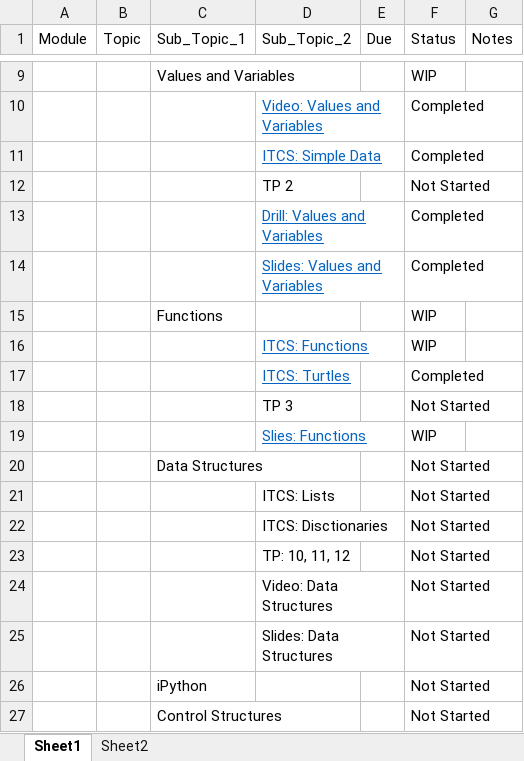
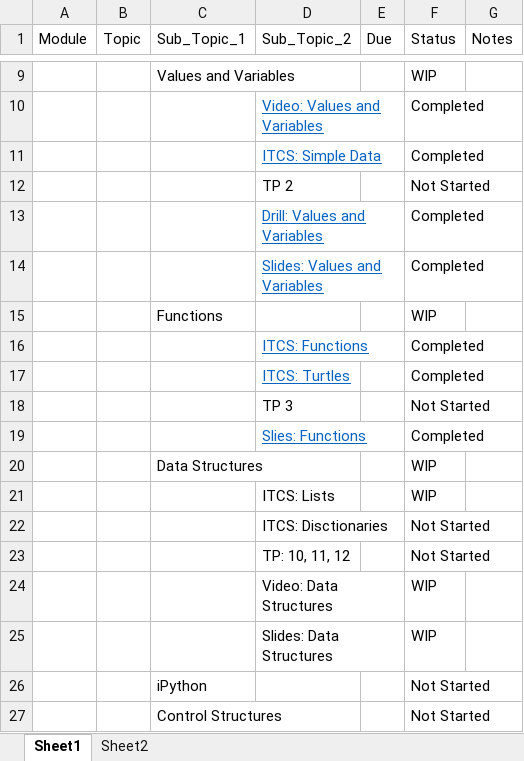
Before and after one commit to holsteco/FA18_Intro_to_Computing_for_Data_Analysis, an Excel workbook: Notes/EDX_GTx_CSE6040X_FA18_Computing_for_Data_Analysis-Schedule.xlsx, sheet Sheet1, drawn as a sheet; only a part is shown, gaps mark what is left out; values as stored, in another font and other column widths than the file's, no borders; conditional formats and table styles not drawn; removed rows and columns are numbered as before the commit, all else as after; the diff names each change by its address in the sheet, - before the commit and + after, or states it on an @@ line.

```diff
--- a/Notes/EDX_GTx_CSE6040X_FA18_Computing_for_Data_Analysis-Schedule.xlsx (sheet Sheet1)
+++ b/Notes/EDX_GTx_CSE6040X_FA18_Computing_for_Data_Analysis-Schedule.xlsx (sheet Sheet1)
-F16 (Status): WIP
+F16 (Status): Completed
+row 19:  |  |  | Slies: Functions |  | Completed
+row 20:  |  | Data Structures |  |  | WIP
-D21 (Sub_Topic_2): Slies: Functions
+D21 (Sub_Topic_2): ITCS: Lists
@@ D21 underline: on → off, text colour: #0563C1 → black @@
-row 20:  |  | Data Structures |  |  | Not Started
-row 21:  |  |  | ITCS: Lists |  | Not Started
-F24:F25 (Status): Not Started
+F24:F25 (Status): WIP
```
Also changed, not shown: 8 other files.
